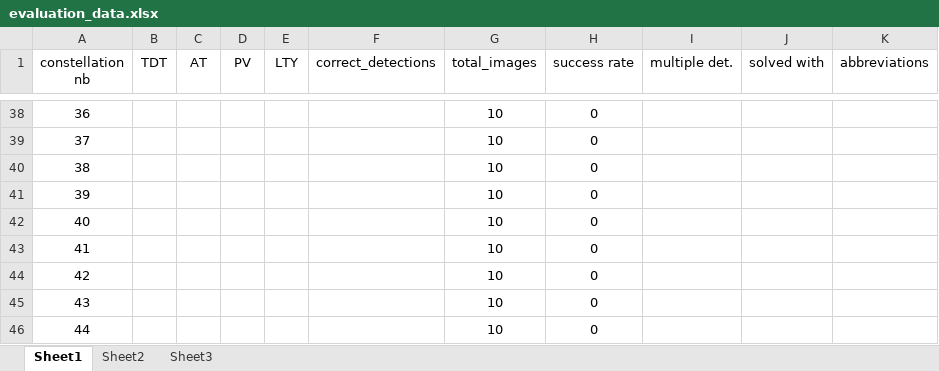
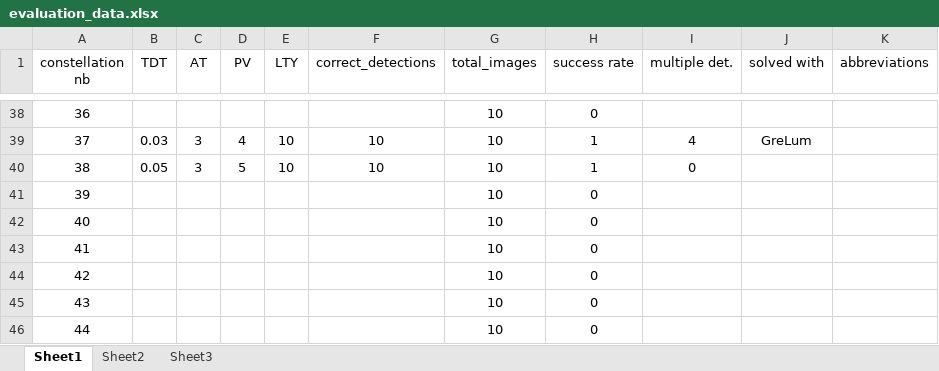
Before and after one commit to spaniolhoratiu/diploma_thesis, an Excel workbook: thesis_data/evaluation_data/evaluation_data.xlsx, sheet Sheet1, drawn as a sheet; only a part is shown, gaps mark what is left out; values as stored, in another font and other column widths than the file's, no borders; the diff covers the shown part only; the diff names each change by its address in the sheet, - before the commit and + after, or states it on an @@ line.

```diff
--- a/thesis_data/evaluation_data/evaluation_data.xlsx (sheet Sheet1)
+++ b/thesis_data/evaluation_data/evaluation_data.xlsx (sheet Sheet1)
-B39 (TDT): (empty)
+B39 (TDT): 0.03
-C39:C40 (AT): (empty)
+C39:C40 (AT): 3
-D39 (PV): (empty)
+D39 (PV): 4
-E39:E40 (LTY): (empty)
+E39:E40 (LTY): 10
-F39:F40 (correct_detections): (empty)
+F39:F40 (correct_detections): 10
-H39:H40 (success rate): 0
+H39:H40 (success rate): 1
-I39 (multiple det.): (empty)
+I39 (multiple det.): 4
-J39 (solved with): (empty)
+J39 (solved with): GreLum
-B40 (TDT): (empty)
+B40 (TDT): 0.05
-D40 (PV): (empty)
+D40 (PV): 5
-I40 (multiple det.): (empty)
+I40 (multiple det.): 0
```
Also changed, not shown: 124 edited cells elsewhere in this sheet, 1 other file.
